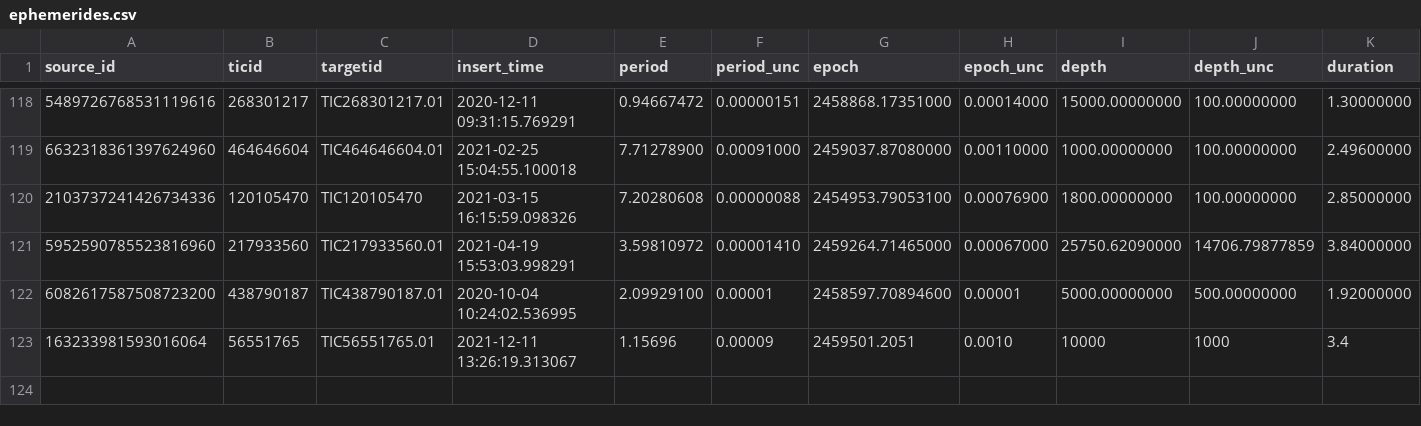
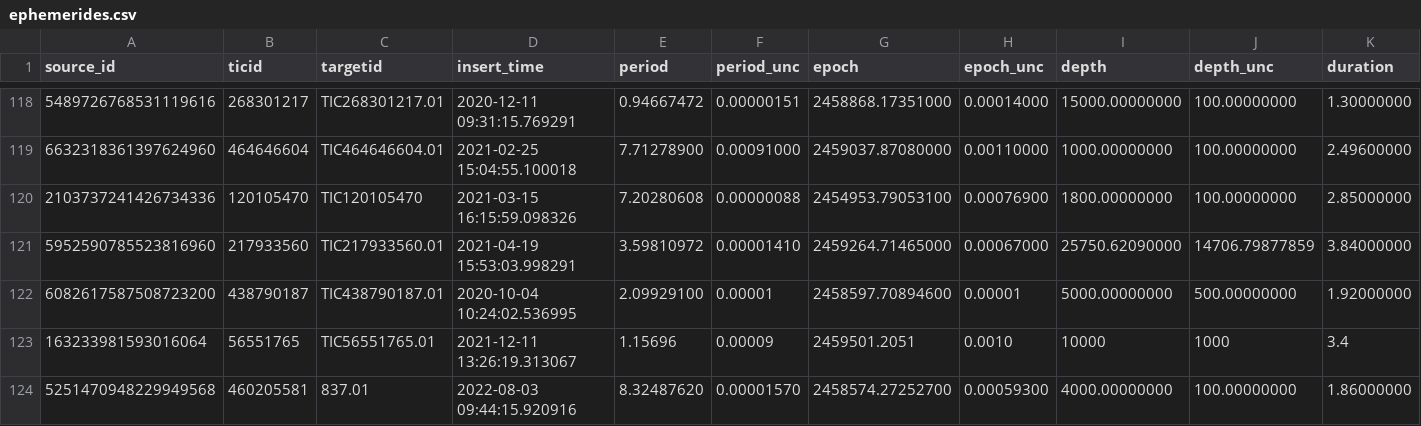
Before and after one commit to lgbouma/cdips_followup, a CSV file: data/ephemerides/ephemerides.csv, drawn as a sheet; only a part is shown, gaps mark what is left out; rows hold the shown columns only; the diff names each change by its address in the sheet, - before the commit and + after, or states it on an @@ line.

```diff
--- a/data/ephemerides/ephemerides.csv
+++ b/data/ephemerides/ephemerides.csv
+row 124: 5251470948229949568 | 460205581 | 837.01 | 2022-08-03 09:44:15.920916 | 8.32487620 | 0.00001570 | 2458574.27252700 | 0.00059300 | 4000.00000000 | 100.00000000 | 1.86000000
```
Also changed, not shown: 3 other files.
